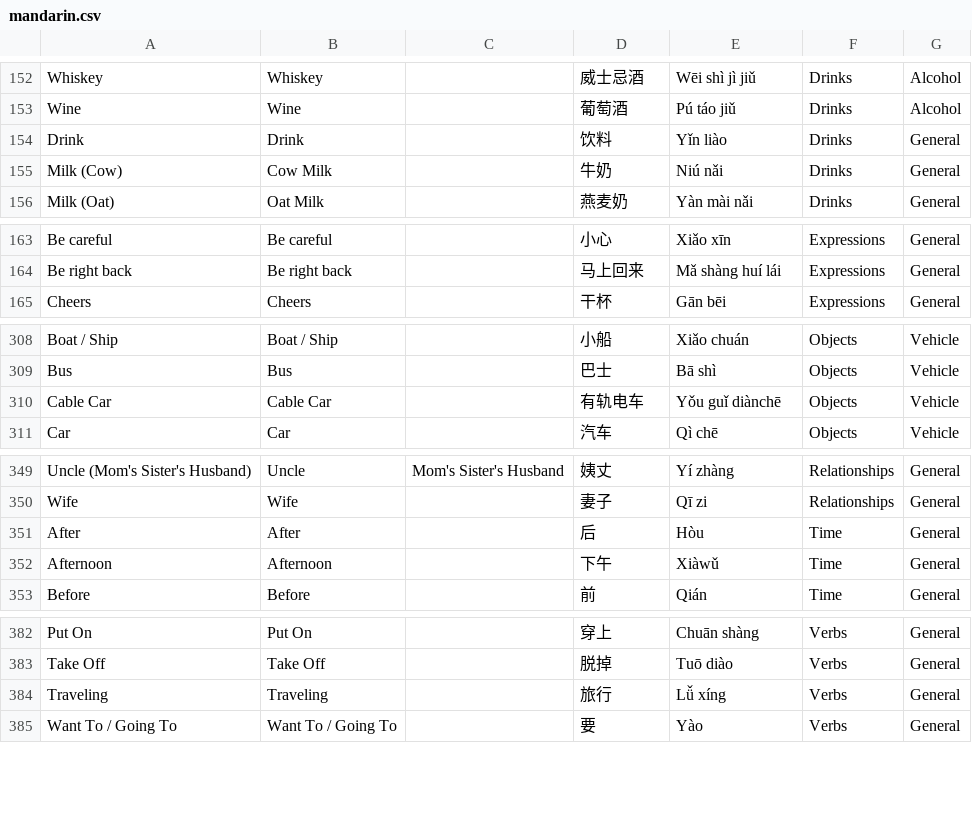
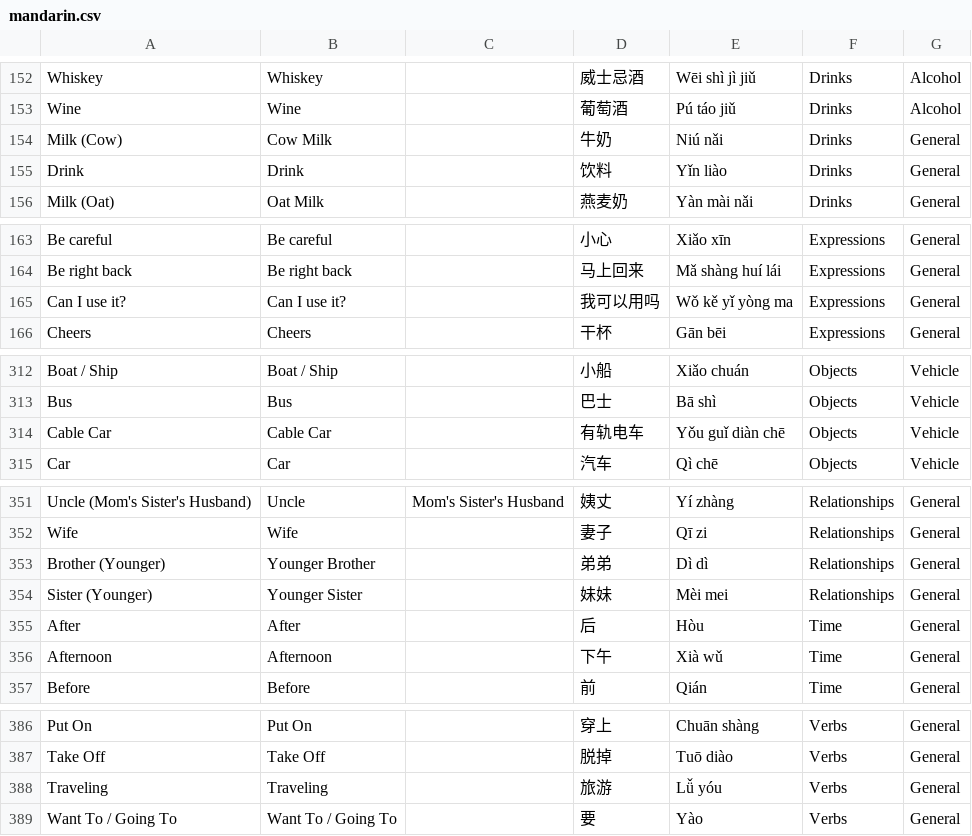
Before and after one commit to PatrickPetrushonis/patrickpetrushonis.github.io, a CSV file: dev/csv/mandarin.csv, drawn as a sheet; only a part is shown, gaps mark what is left out; the diff covers the shown part only.

```diff
--- a/dev/csv/mandarin.csv
+++ b/dev/csv/mandarin.csv
@@ -153,4 +153,4 @@ Whiskey,Whiskey,,威士忌酒,Wēi shì jì jiǔ,Drinks,Alcohol
 Wine,Wine,,葡萄酒,Pú táo jiǔ,Drinks,Alcohol
+Milk (Cow),Cow Milk,,牛奶,Niú nǎi,Drinks,General
 Drink,Drink,,饮料,Yǐn liào,Drinks,General
-Milk (Cow),Cow Milk,,牛奶,Niú nǎi,Drinks,General
 Milk (Oat),Oat Milk,,燕麦奶,Yàn mài nǎi,Drinks,General
@@ -164,2 +164,3 @@ Be careful,Be careful,,小心,Xiǎo xīn,Expressions,General
 Be right back,Be right back,,马上回来,Mǎ shàng huí lái,Expressions,General
+Can I use it?,Can I use it?,,我可以用吗,Wǒ kě yǐ yòng ma,Expressions,General
 Cheers,Cheers,,干杯,Gān bēi,Expressions,General
@@ -309,3 +313,3 @@ Boat / Ship,Boat / Ship,,小船,Xiǎo chuán,Objects,Vehicle
 Bus,Bus,,巴士,Bā shì,Objects,Vehicle
-Cable Car,Cable Car,,有轨电车,Yǒu guǐ diànchē,Objects,Vehicle
+Cable Car,Cable Car,,有轨电车,Yǒu guǐ diàn chē,Objects,Vehicle
 Car,Car,,汽车,Qì chē,Objects,Vehicle
@@ -350,4 +352,6 @@ Uncle (Mom's Sister's Husband),Uncle,Mom's Sister's Husband,姨丈,Yí zhàng,Re
 Wife,Wife,,妻子,Qī zi,Relationships ,General
+Brother (Younger),Younger Brother,,弟弟,Dì dì,Relationships ,General
+Sister (Younger),Younger Sister,,妹妹,Mèi mei,Relationships ,General
 After,After,,后,Hòu,Time,General
-Afternoon,Afternoon,,下午,Xiàwǔ,Time,General
+Afternoon,Afternoon,,下午,Xià wǔ,Time,General
 Before,Before,,前,Qián,Time,General
@@ -383,3 +387,3 @@ Put On,Put On,,穿上,Chuān shàng,Verbs,General
 Take Off,Take Off,,脱掉,Tuō diào,Verbs,General
-Traveling,Traveling,,旅行,Lǚ xíng,Verbs,General
+Traveling,Traveling,,旅游,Lǚ yóu,Verbs,General
 Want To / Going To,Want To / Going To,,要,Yào,Verbs,General
```
Also changed, not shown: 4 added rows, 2 removed rows, 20 moved rows and 6 edited cells elsewhere in this file, 2 other files.
